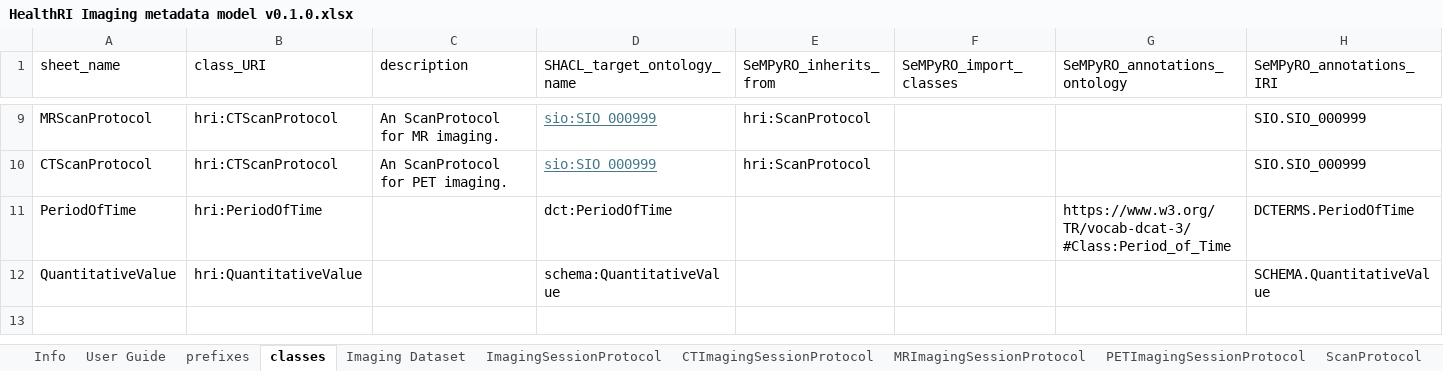
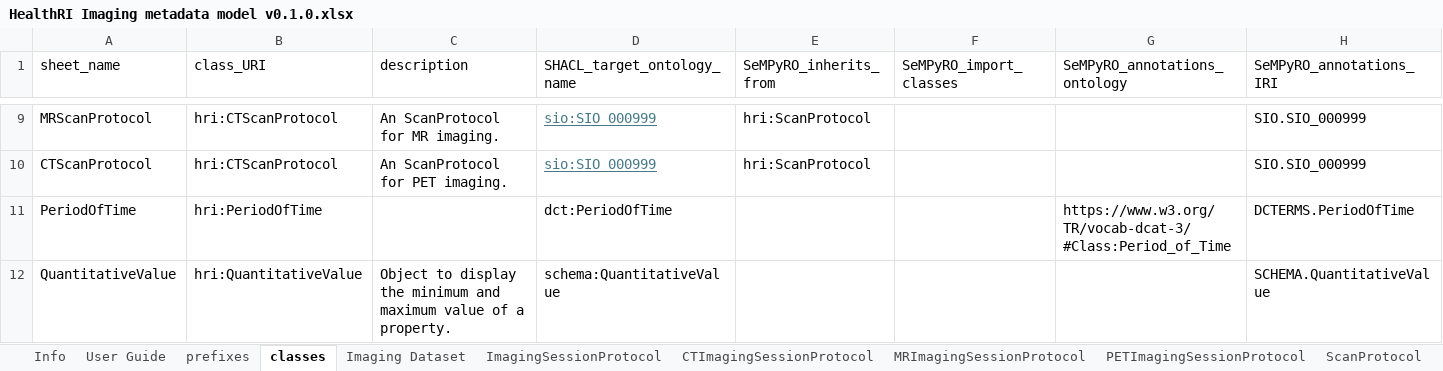
Before and after one commit to Health-RI/health-ri-metadata-imaging, an Excel workbook: HealthRI Imaging metadata model v0.1.0.xlsx, sheet classes, drawn as a sheet; only a part is shown, gaps mark what is left out; values as stored, in another font and other column widths than the file's, no borders; the diff names each change by its address in the sheet, - before the commit and + after, or states it on an @@ line.

Commit message:
feat: add description to QuantitativeValue

```diff
--- a/HealthRI Imaging metadata model v0.1.0.xlsx (sheet classes)
+++ b/HealthRI Imaging metadata model v0.1.0.xlsx (sheet classes)
-C12 (description): (empty)
+C12 (description): Object to display the minimum and maximum value of a property.
```
